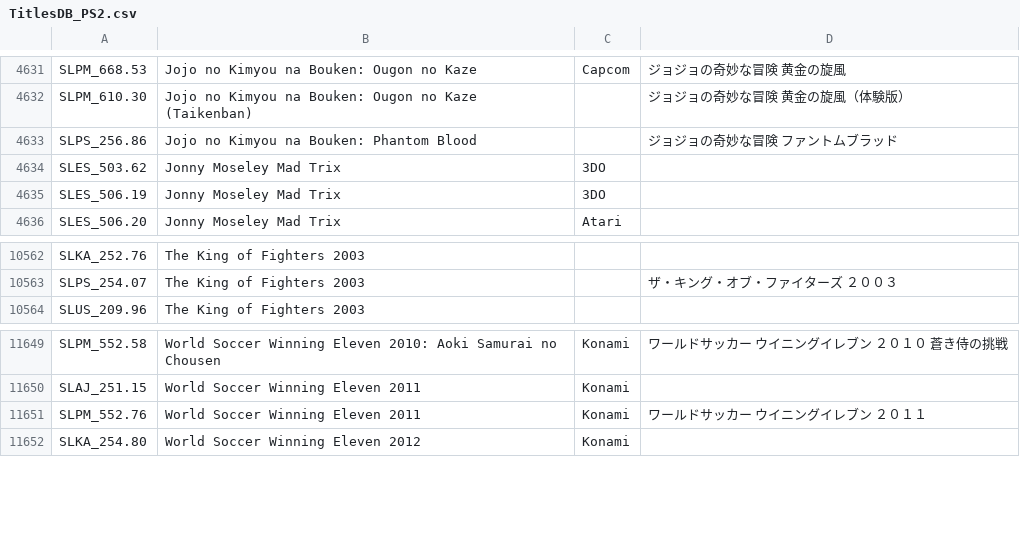
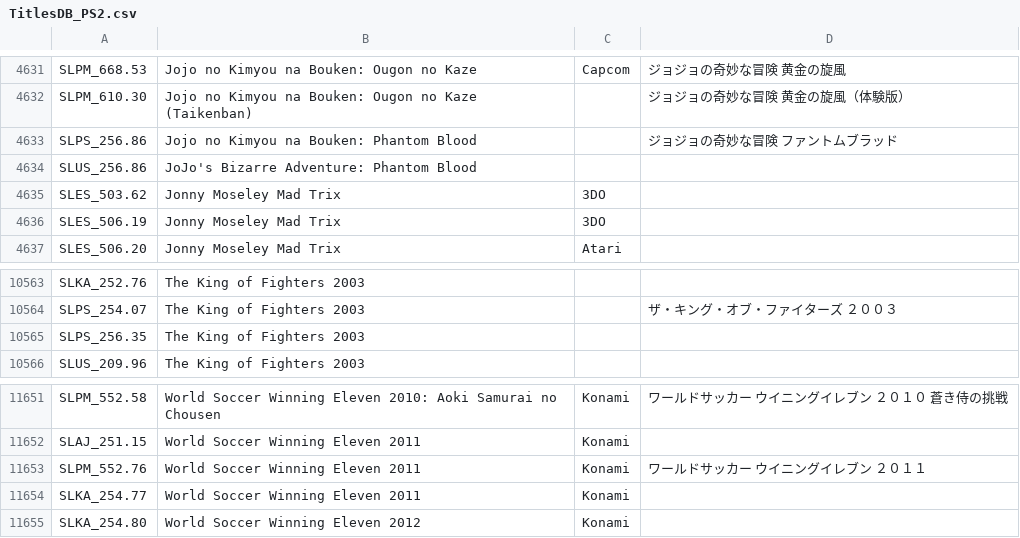
Before and after one commit to CosmicScale/PSBBN-Definitive-Project, a CSV file: scripts/assets/database/TitlesDB_PS2.csv, drawn as a sheet; only a part is shown, gaps mark what is left out.

```diff
--- a/scripts/assets/database/TitlesDB_PS2.csv
+++ b/scripts/assets/database/TitlesDB_PS2.csv
@@ -4633,2 +4633,3 @@ SLPM_610.30|Jojo no Kimyou na Bouken: Ougon no Kaze (Taikenban)||ジョジョの
 SLPS_256.86|Jojo no Kimyou na Bouken: Phantom Blood||ジョジョの奇妙な冒険　ファントムブラッド
+SLUS_256.86|JoJo's Bizarre Adventure: Phantom Blood||
 SLES_503.62|Jonny Moseley Mad Trix|3DO|
@@ -10563,2 +10564,3 @@ SLKA_252.76|The King of Fighters 2003||
 SLPS_254.07|The King of Fighters 2003||ザ・キング・オブ・ファイターズ　２００３
+SLPS_256.35|The King of Fighters 2003||
 SLUS_209.96|The King of Fighters 2003||
@@ -11651,2 +11653,3 @@ SLAJ_251.15|World Soccer Winning Eleven 2011|Konami|
 SLPM_552.76|World Soccer Winning Eleven 2011|Konami|ワールドサッカー　ウイニングイレブン　２０１１
+SLKA_254.77|World Soccer Winning Eleven 2011|Konami|
 SLKA_254.80|World Soccer Winning Eleven 2012|Konami|
```
Also changed, not shown: scripts/assets/database/ArtDB.csv, scripts/assets/database/TitlesDB_PS1.csv, 1 other file.
